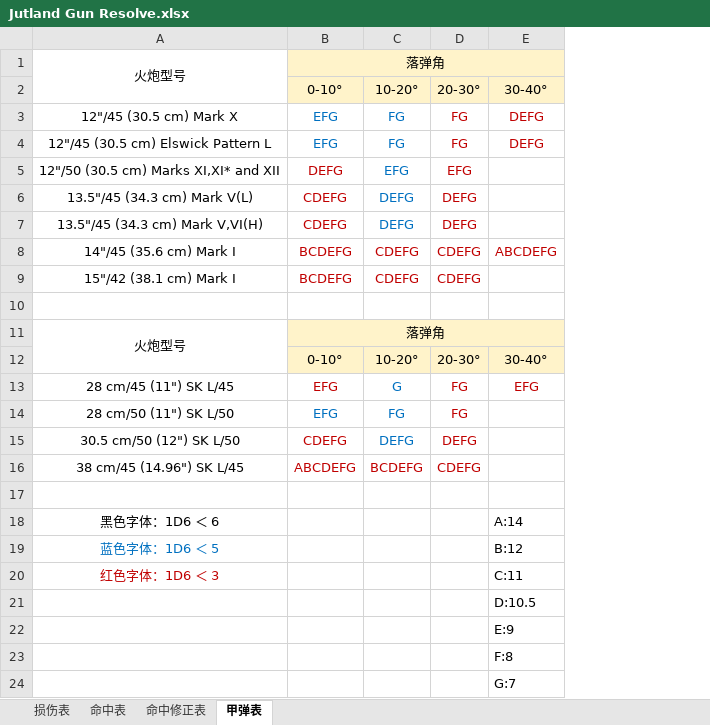
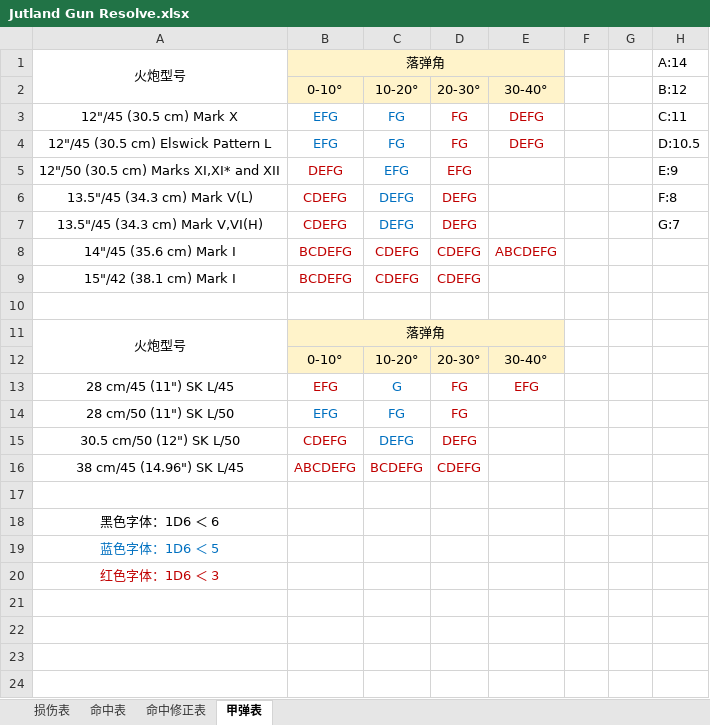
Before and after one commit to Tdnh80/AH-Jutland-1974-Fan-Remake, an Excel workbook: WorkBook/Jutland Gun Resolve.xlsx, sheet 甲弹表, drawn as a sheet; values as stored, in another font and other column widths than the file's, no borders; removed rows and columns are numbered as before the commit, all else as after; the diff names each change by its address in the sheet, - before the commit and + after, or states it on an @@ line.

```diff
--- a/WorkBook/Jutland Gun Resolve.xlsx (sheet 甲弹表)
+++ b/WorkBook/Jutland Gun Resolve.xlsx (sheet 甲弹表)
+column F, empty
+column G, empty
+column H, rows 1-7: A:14 | B:12 | C:11 | D:10.5 | E:9 | F:8 | G:7
-E18: A:14
+E18: (empty)
-E19: B:12
+E19: (empty)
-E20: C:11
+E20: (empty)
-row 21:  |  |  |  | D:10.5
-row 22:  |  |  |  | E:9
-row 23:  |  |  |  | F:8
-row 24:  |  |  |  | G:7
```
Also changed, not shown: sheet 损伤表, sheet 命中修正表, sheet 命中表, WorkBook/Jutland gun data.xlsx, WorkBook/Jutland ships.xlsx, 3 other files.
